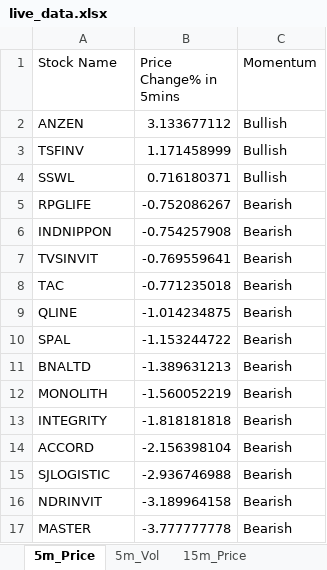
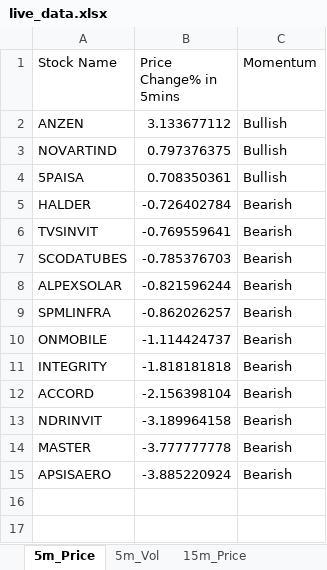
Before and after one commit to srbsharma92/priceAction2, an Excel workbook: data/live_data.xlsx, sheet 5m_Price, drawn as a sheet; only a part is shown; the shorter side is filled out with more unchanged rows; values as stored, in another font and other column widths than the file's, no borders; removed rows and columns are numbered as before the commit, all else as after; the diff names each change by its address in the sheet, - before the commit and + after, or states it on an @@ line.

```diff
--- a/data/live_data.xlsx (sheet 5m_Price)
+++ b/data/live_data.xlsx (sheet 5m_Price)
-row 3: TSFINV | 1.171458999 | Bullish
-row 4: SSWL | 0.716180371 | Bullish
-row 5: RPGLIFE | -0.752086267 | Bearish
-row 6: INDNIPPON | -0.754257908 | Bearish
+row 3: NOVARTIND | 0.797376375 | Bullish
+row 4: 5PAISA | 0.708350361 | Bullish
+row 5: HALDER | -0.726402784 | Bearish
-row 8: TAC | -0.771235018 | Bearish
-row 9: QLINE | -1.014234875 | Bearish
-row 10: SPAL | -1.153244722 | Bearish
-row 11: BNALTD | -1.389631213 | Bearish
-row 12: MONOLITH | -1.560052219 | Bearish
+row 7: SCODATUBES | -0.785376703 | Bearish
+row 8: ALPEXSOLAR | -0.821596244 | Bearish
+row 9: SPMLINFRA | -0.862026257 | Bearish
+row 10: ONMOBILE | -1.114424737 | Bearish
-row 15: SJLOGISTIC | -2.936746988 | Bearish
```
Also changed, not shown: sheet 5m_Vol, sheet 15m_Price, sheet 15m_Vol, sheet Opening, sheet meta.
